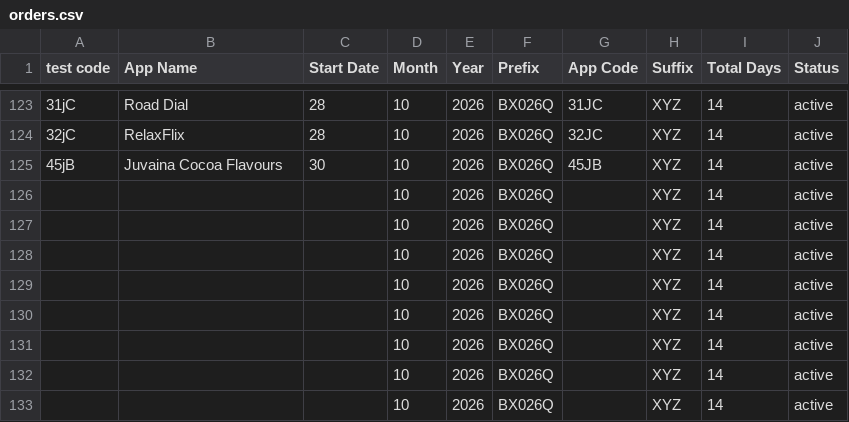
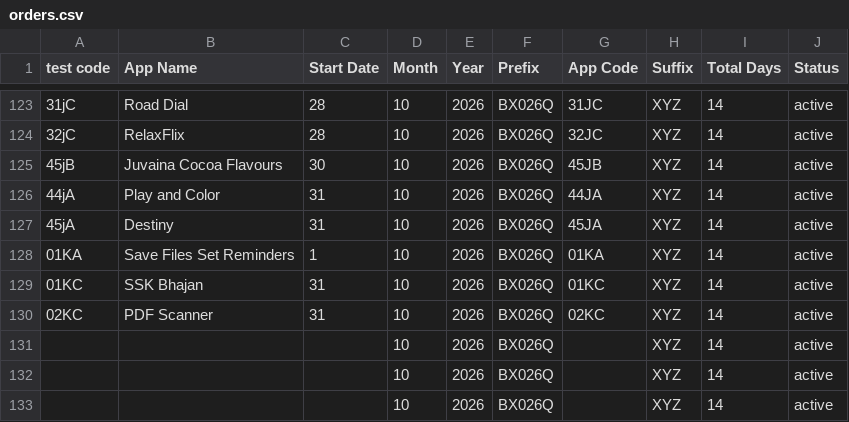
Before and after one commit to weapptesters-design/Client_Portal, a CSV file: orders.csv, drawn as a sheet; only a part is shown, gaps mark what is left out.

```diff
--- a/orders.csv
+++ b/orders.csv
@@ -125,7 +125,7 @@ test code,App Name,Start Date,Month ,Year,Prefix,App Code,Suffix ,Total Days,Sta
 45jB,Juvaina Cocoa Flavours,30,10,2026,BX026Q,45JB,XYZ,14,active
-,,,10,2026,BX026Q,,XYZ,14,active
-,,,10,2026,BX026Q,,XYZ,14,active
-,,,10,2026,BX026Q,,XYZ,14,active
-,,,10,2026,BX026Q,,XYZ,14,active
-,,,10,2026,BX026Q,,XYZ,14,active
+44jA,Play and Color,31,10,2026,BX026Q,44JA,XYZ,14,active
+45jA,Destiny ,31,10,2026,BX026Q,45JA,XYZ,14,active
+01KA,Save Files Set Reminders ,1,10,2026,BX026Q,01KA,XYZ,14,active
+01KC,SSK Bhajan ,31,10,2026,BX026Q,01KC,XYZ,14,active
+02KC,PDF Scanner ,31,10,2026,BX026Q,02KC,XYZ,14,active
 ,,,10,2026,BX026Q,,XYZ,14,active
```
Also changed, not shown: 3 other files.
